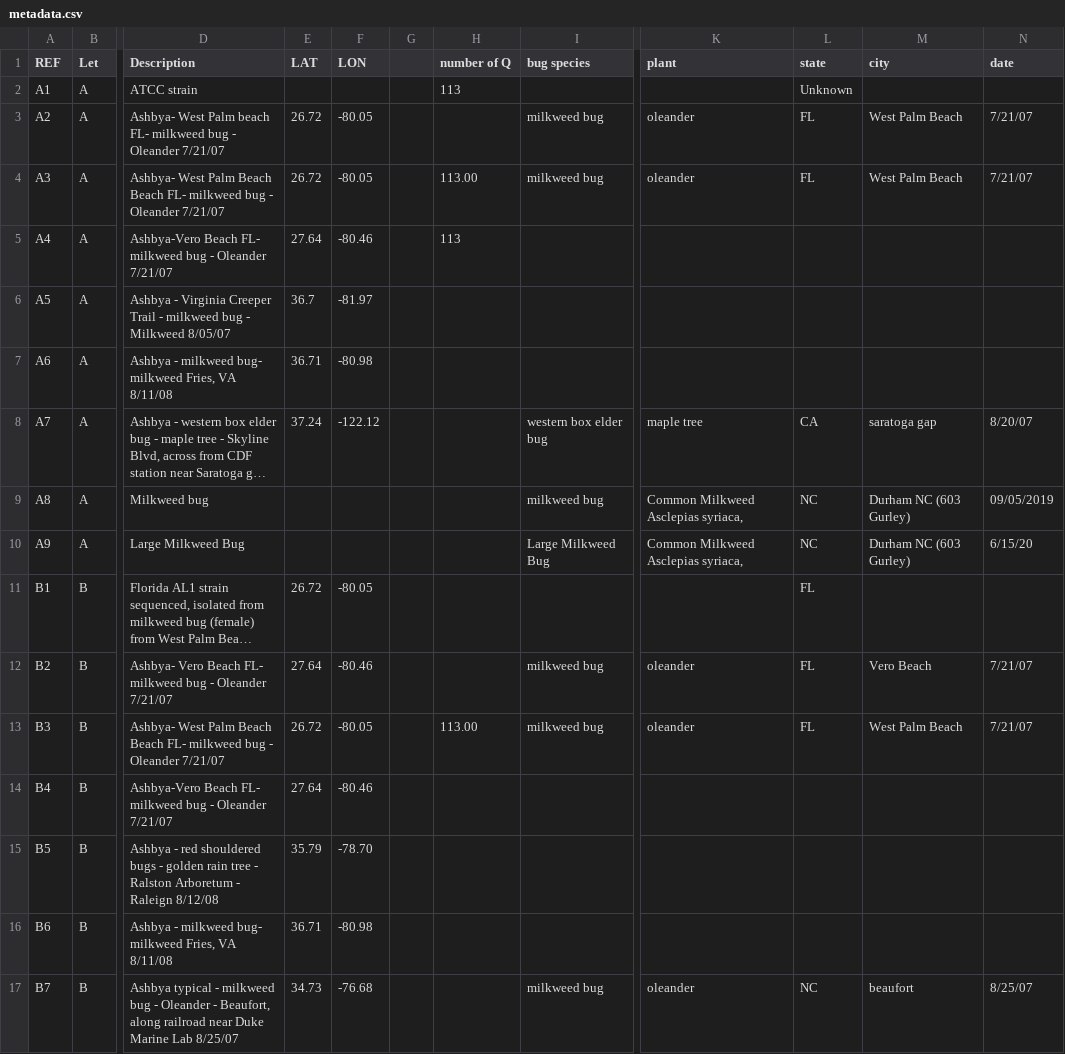
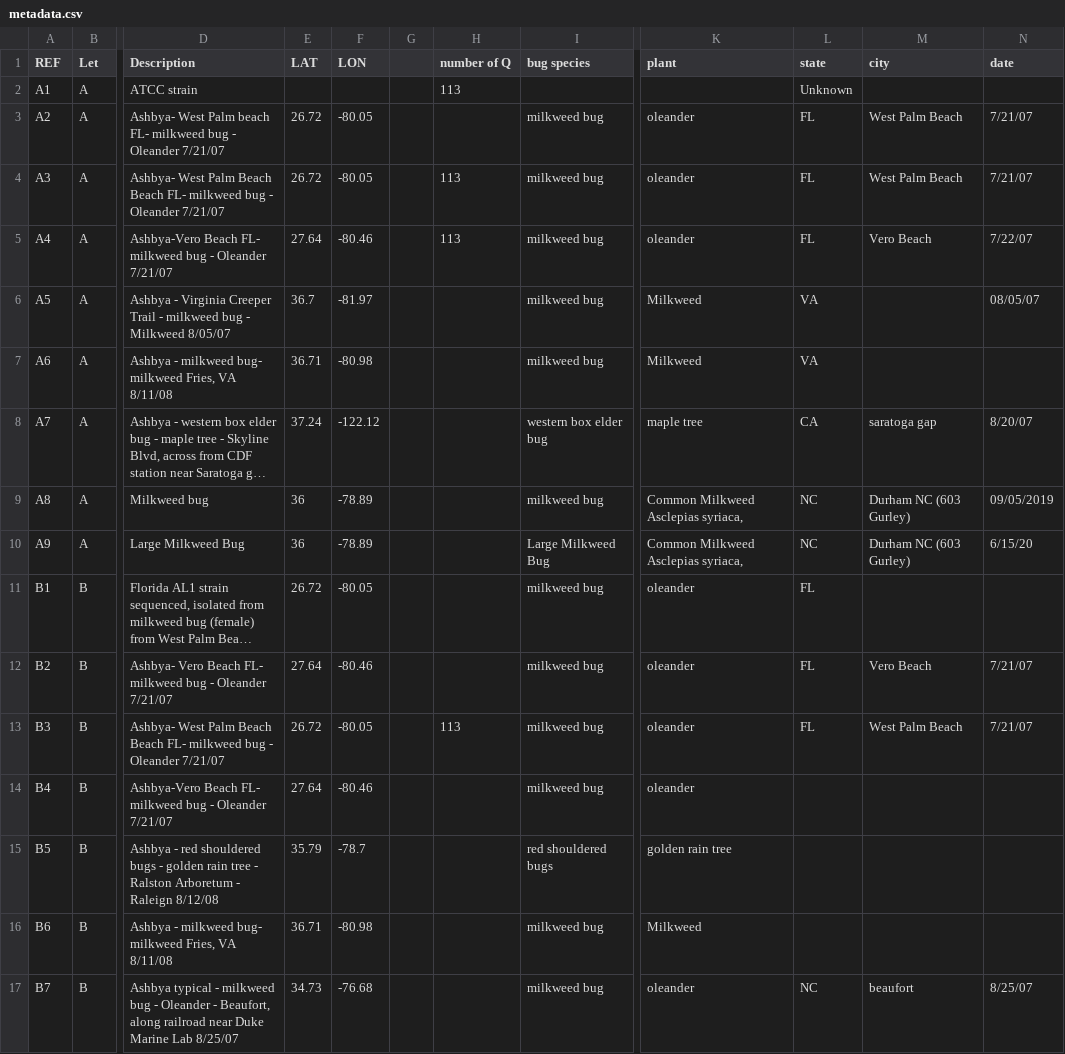
Before and after one commit to crockeraw/ashbya-genomes-pop-gen, a CSV file: source_data/metadata.csv, drawn as a sheet; only a part is shown, gaps mark what is left out; long unchanged cells end in …; the diff covers the shown part only; the diff names each change by its address in the sheet, - before the commit and + after, or states it on an @@ line.

```diff
--- a/source_data/metadata.csv
+++ b/source_data/metadata.csv
-H4 (number of Q): 113.00
+H4 (number of Q): 113
-I5:I7 (bug species): (empty)
+I5:I7 (bug species): milkweed bug
-K5 (plant): (empty)
+K5 (plant): oleander
-L5 (state): (empty)
+L5 (state): FL
-M5 (city): (empty)
+M5 (city): Vero Beach
-N5 (date): (empty)
+N5 (date): 7/22/07
-K6:K7 (plant): (empty)
+K6:K7 (plant): Milkweed
-L6:L7 (state): (empty)
+L6:L7 (state): VA
-N6 (date): (empty)
+N6 (date): 08/05/07
-E9:E10 (LAT): (empty)
+E9:E10 (LAT): 36
-F9:F10 (LON): (empty)
+F9:F10 (LON): -78.89
-I11 (bug species): (empty)
+I11 (bug species): milkweed bug
-K11 (plant): (empty)
+K11 (plant): oleander
-H13 (number of Q): 113.00
+H13 (number of Q): 113
-I14 (bug species): (empty)
+I14 (bug species): milkweed bug
-K14 (plant): (empty)
+K14 (plant): oleander
-F15 (LON): -78.70
+F15 (LON): -78.7
-I15 (bug species): (empty)
+I15 (bug species): red shouldered bugs
-K15 (plant): (empty)
+K15 (plant): golden rain tree
-I16 (bug species): (empty)
+I16 (bug species): milkweed bug
-K16 (plant): (empty)
+K16 (plant): Milkweed
```
Also changed, not shown: 65 edited cells elsewhere in this file, 3 other files.
